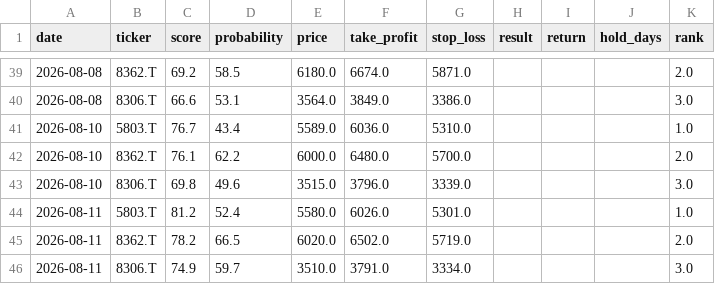
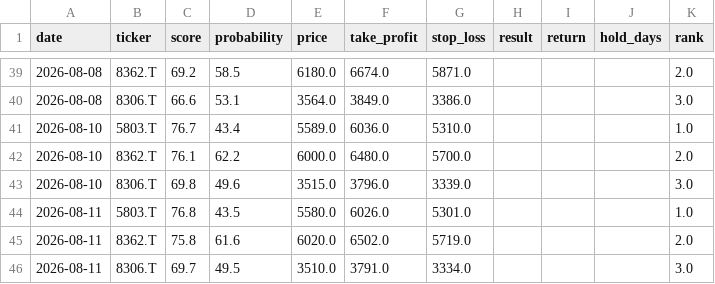
Before and after one commit to aifuu/stock-ai, a CSV file: prediction_history.csv, drawn as a sheet; only a part is shown, gaps mark what is left out.

```diff
--- a/prediction_history.csv
+++ b/prediction_history.csv
@@ -43,4 +43,4 @@ date,ticker,score,probability,price,take_profit,stop_loss,result,return,hold_day
 2026-08-10,8306.T,69.8,49.6,3515.0,3796.0,3339.0,,,,3.0
-2026-08-11,5803.T,81.2,52.4,5580.0,6026.0,5301.0,,,,1.0
-2026-08-11,8362.T,78.2,66.5,6020.0,6502.0,5719.0,,,,2.0
-2026-08-11,8306.T,74.9,59.7,3510.0,3791.0,3334.0,,,,3.0
+2026-08-11,5803.T,76.8,43.5,5580.0,6026.0,5301.0,,,,1.0
+2026-08-11,8362.T,75.8,61.6,6020.0,6502.0,5719.0,,,,2.0
+2026-08-11,8306.T,69.7,49.5,3510.0,3791.0,3334.0,,,,3.0
```
Also changed, not shown: 1 other file.
